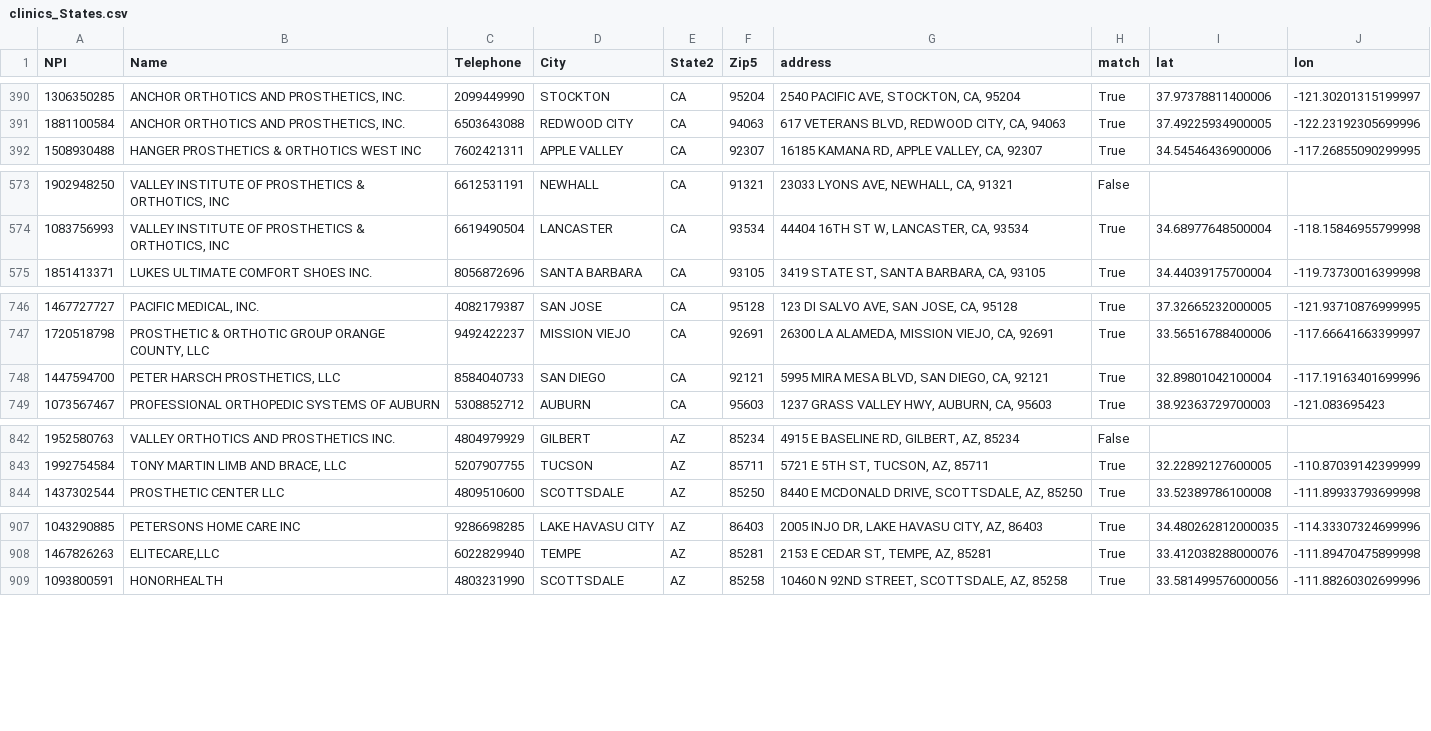
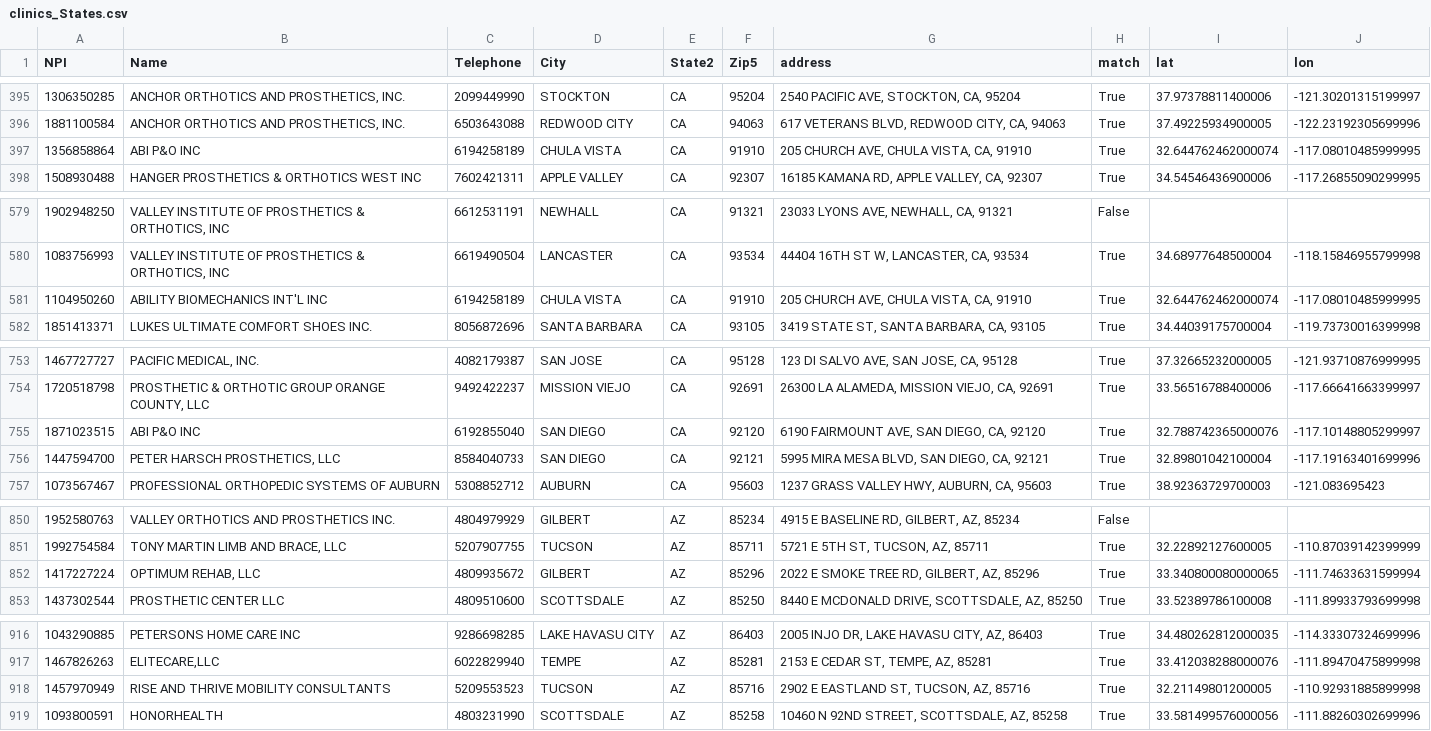
Before and after one commit to hyuanz/NPI_cleaning, a CSV file: clinics_States.csv, drawn as a sheet; only a part is shown, gaps mark what is left out; the diff covers the shown part only; the diff names each change by its address in the sheet, - before the commit and + after, or states it on an @@ line.

```diff
--- a/clinics_States.csv
+++ b/clinics_States.csv
+row 397: 1356858864 | ABI P&O INC | 6194258189 | CHULA VISTA | CA | 91910 | 205 CHURCH AVE, CHULA VISTA, CA, 91910 | True | 32.644762462000074 | -117.08010485999995
+row 581: 1104950260 | ABILITY BIOMECHANICS INT'L INC | 6194258189 | CHULA VISTA | CA | 91910 | 205 CHURCH AVE, CHULA VISTA, CA, 91910 | True | 32.644762462000074 | -117.08010485999995
+row 755: 1871023515 | ABI P&O INC | 6192855040 | SAN DIEGO | CA | 92120 | 6190 FAIRMOUNT AVE, SAN DIEGO, CA, 92120 | True | 32.788742365000076 | -117.10148805299997
+row 852: 1417227224 | OPTIMUM REHAB, LLC | 4809935672 | GILBERT | AZ | 85296 | 2022 E SMOKE TREE RD, GILBERT, AZ, 85296 | True | 33.340800080000065 | -111.74633631599994
+row 918: 1457970949 | RISE AND THRIVE MOBILITY CONSULTANTS | 5209553523 | TUCSON | AZ | 85716 | 2902 E EASTLAND ST, TUCSON, AZ, 85716 | True | 32.21149801200005 | -110.92931885899998
```
Also changed, not shown: 8 added rows and 12 edited cells elsewhere in this file, 3 other files.
